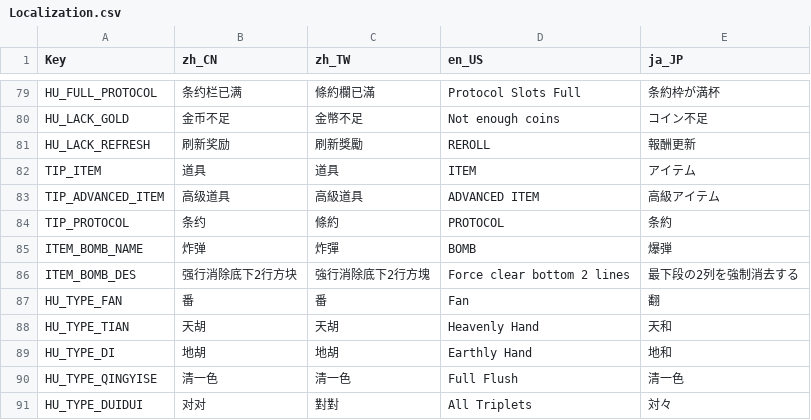
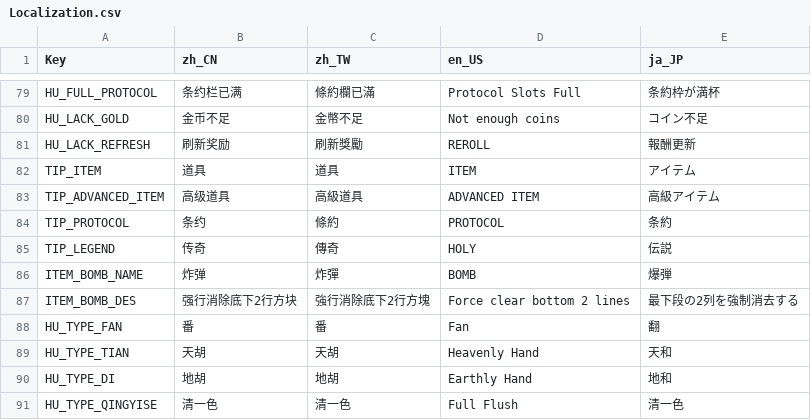
Before and after one commit to zxy199193/Mahtris-108, a CSV file: Mahtris 108/Assets/Resources/Localization.csv, drawn as a sheet; only a part is shown, gaps mark what is left out; the shorter side is filled out with more unchanged rows.

```diff
--- a/Mahtris 108/Assets/Resources/Localization.csv
+++ b/Mahtris 108/Assets/Resources/Localization.csv
@@ -84,2 +84,3 @@ TIP_ADVANCED_ITEM,高级道具,高級道具,ADVANCED ITEM,高級アイテム
 TIP_PROTOCOL,条约,條約,PROTOCOL,条約
+TIP_LEGEND,传奇,傳奇,HOLY,伝説
 ITEM_BOMB_NAME,炸弹,炸彈,BOMB,爆弾
```
Also changed, not shown: 31 other files.
